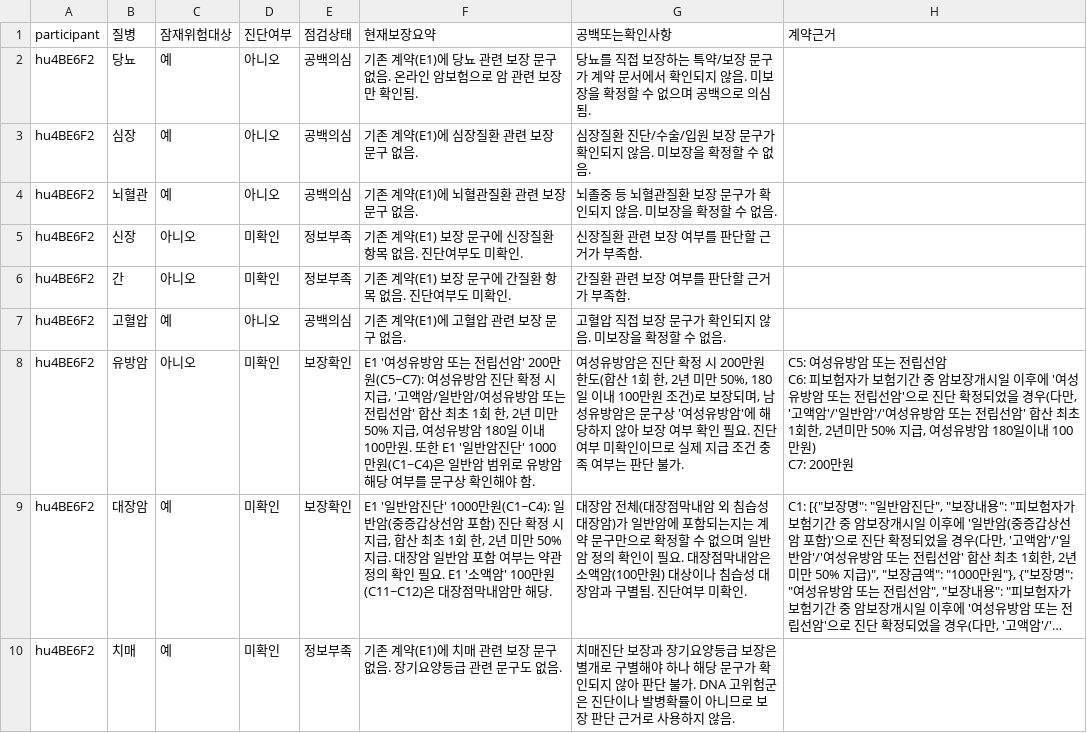
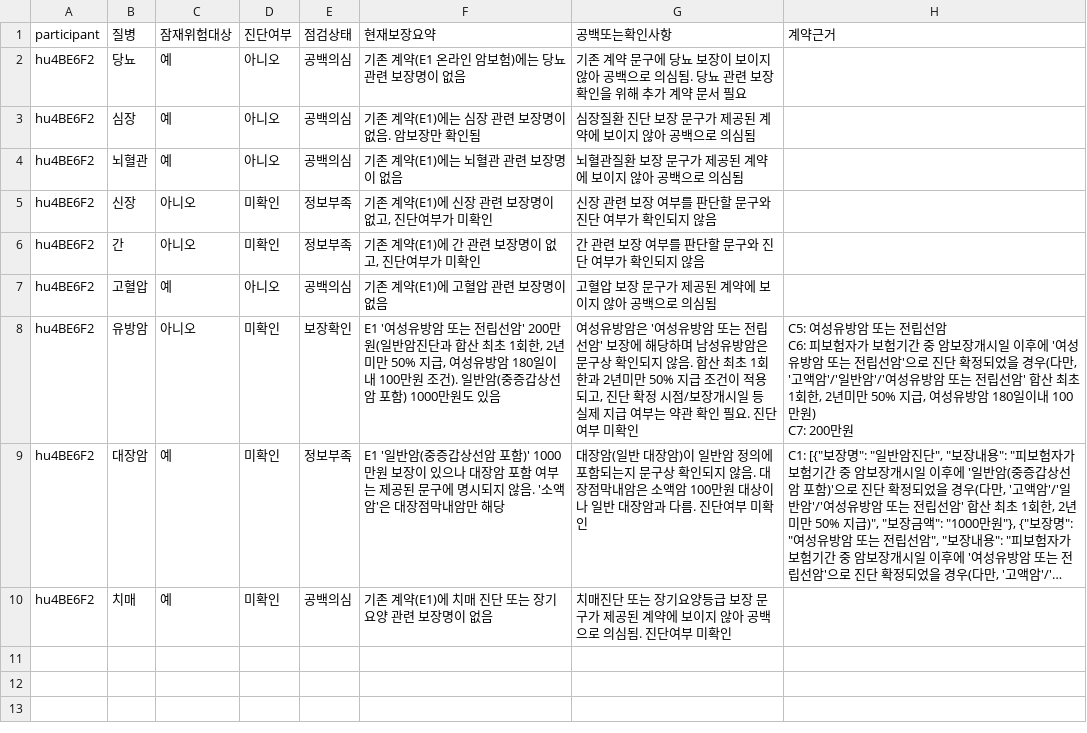
Before and after one commit to Meon-Beon/server, a CSV file: new_try/portfolio_output/hu4BE6F2/insurance_coverage_gaps.csv, drawn as a sheet; long unchanged cells end in …; the diff names each change by its address in the sheet, - before the commit and + after, or states it on an @@ line.

```diff
--- a/new_try/portfolio_output/hu4BE6F2/insurance_coverage_gaps.csv
+++ b/new_try/portfolio_output/hu4BE6F2/insurance_coverage_gaps.csv
-F2 (현재보장요약): 기존 계약(E1)에 당뇨 관련 보장 문구 없음. 온라인 암보험으로 암 관련 보장만 확인됨.
+F2 (현재보장요약): 기존 계약(E1 온라인 암보험)에는 당뇨 관련 보장명이 없음
-G2 (공백또는확인사항): 당뇨를 직접 보장하는 특약/보장 문구가 계약 문서에서 확인되지 않음. 미보장을 확정할 수 없으며 공백으로 의심됨.
+G2 (공백또는확인사항): 기존 계약 문구에 당뇨 보장이 보이지 않아 공백으로 의심됨. 당뇨 관련 보장 확인을 위해 추가 계약 문서 필요
-F3 (현재보장요약): 기존 계약(E1)에 심장질환 관련 보장 문구 없음.
+F3 (현재보장요약): 기존 계약(E1)에는 심장 관련 보장명이 없음. 암보장만 확인됨
-G3 (공백또는확인사항): 심장질환 진단/수술/입원 보장 문구가 확인되지 않음. 미보장을 확정할 수 없음.
+G3 (공백또는확인사항): 심장질환 진단 보장 문구가 제공된 계약에 보이지 않아 공백으로 의심됨
-F4 (현재보장요약): 기존 계약(E1)에 뇌혈관질환 관련 보장 문구 없음.
+F4 (현재보장요약): 기존 계약(E1)에는 뇌혈관 관련 보장명이 없음
-G4 (공백또는확인사항): 뇌졸중 등 뇌혈관질환 보장 문구가 확인되지 않음. 미보장을 확정할 수 없음.
+G4 (공백또는확인사항): 뇌혈관질환 보장 문구가 제공된 계약에 보이지 않아 공백으로 의심됨
-F5 (현재보장요약): 기존 계약(E1) 보장 문구에 신장질환 항목 없음. 진단여부도 미확인.
+F5 (현재보장요약): 기존 계약(E1)에 신장 관련 보장명이 없고, 진단여부가 미확인
-G5 (공백또는확인사항): 신장질환 관련 보장 여부를 판단할 근거가 부족함.
+G5 (공백또는확인사항): 신장 관련 보장 여부를 판단할 문구와 진단 여부가 확인되지 않음
-F6 (현재보장요약): 기존 계약(E1) 보장 문구에 간질환 항목 없음. 진단여부도 미확인.
+F6 (현재보장요약): 기존 계약(E1)에 간 관련 보장명이 없고, 진단여부가 미확인
-G6 (공백또는확인사항): 간질환 관련 보장 여부를 판단할 근거가 부족함.
+G6 (공백또는확인사항): 간 관련 보장 여부를 판단할 문구와 진단 여부가 확인되지 않음
-F7 (현재보장요약): 기존 계약(E1)에 고혈압 관련 보장 문구 없음.
+F7 (현재보장요약): 기존 계약(E1)에 고혈압 관련 보장명이 없음
-G7 (공백또는확인사항): 고혈압 직접 보장 문구가 확인되지 않음. 미보장을 확정할 수 없음.
+G7 (공백또는확인사항): 고혈압 보장 문구가 제공된 계약에 보이지 않아 공백으로 의심됨
-F8 (현재보장요약): …' 200만원(C5~C7): 여성유방암 진단 확정 시 지급, '고액암/일반암/여성유방암 또는 전립선암' 합산 최초 1회 한, 2년 미만 50% 지급, 여성유방암 180일 이내 100만원. 또한 E1 '일반암진단' 1000만원(C1~C4)은 일반암 범위로 유방암 해당 여부를 문구상 확인해야 함.
+F8 (현재보장요약): …' 200만원(일반암진단과 합산 최초 1회한, 2년미만 50% 지급, 여성유방암 180일이내 100만원 조건). 일반암(중증갑상선암 포함) 1000만원도 있음
-G8 (공백또는확인사항): …방암은 진단 확정 시 200만원 한도(합산 1회 한, 2년 미만 50%, 180일 이내 100만원 조건)로 보장되며, 남성유방암은 문구상 '여성유방암'에 해당하지 않아 보장 여부 확인 필요. 진단여부 미확인이므로 실제 지급 조건 충족 여부는 판단 불가.
+G8 (공백또는확인사항): …방암은 '여성유방암 또는 전립선암' 보장에 해당하며 남성유방암은 문구상 확인되지 않음. 합산 최초 1회한과 2년미만 50% 지급 조건이 적용되고, 진단 확정 시점/보장개시일 등 실제 지급 여부는 약관 확인 필요. 진단여부 미확인
-E9 (점검상태): 보장확인
+E9 (점검상태): 정보부족
-F9 (현재보장요약): …'일반암진단' 1000만원(C1~C4): 일반암(중증갑상선암 포함) 진단 확정 시 지급, 합산 최초 1회 한, 2년 미만 50% 지급. 대장암 일반암 포함 여부는 약관 정의 확인 필요. E1 '소액암' 100만원(C11~C12)은 대장점막내암만 해당.
+F9 (현재보장요약): …'일반암(중증갑상선암 포함)' 1000만원 보장이 있으나 대장암 포함 여부는 제공된 문구에 명시되지 않음. '소액암'은 대장점막내암만 해당
-G9 (공백또는확인사항): 대장암 전체(대장점막내암 외 침습성 대장암)가 일반암에 포함되는지는 계약 문구만으로 확정할 수 없으며 일반암 정의 확인이 필요. 대장점막내암은 소액암(100만원) 대상이나 침습성 대장암과 구별됨. 진단여부 미확인.
+G9 (공백또는확인사항): 대장암(일반 대장암)이 일반암 정의에 포함되는지 문구상 확인되지 않음. 대장점막내암은 소액암 100만원 대상이나 일반 대장암과 다름. 진단여부 미확인
-E10 (점검상태): 정보부족
+E10 (점검상태): 공백의심
-F10 (현재보장요약): 기존 계약(E1)에 치매 관련 보장 문구 없음. 장기요양등급 관련 문구도 없음.
+F10 (현재보장요약): 기존 계약(E1)에 치매 진단 또는 장기요양 관련 보장명이 없음
-G10 (공백또는확인사항): …매진단 보장과 장기요양등급 보장은 별개로 구별해야 하나 해당 문구가 확인되지 않아 판단 불가. DNA 고위험군은 진단이나 발병확률이 아니므로 보장 판단 근거로 사용하지 않음.
+G10 (공백또는확인사항): …매진단 또는 장기요양등급 보장 문구가 제공된 계약에 보이지 않아 공백으로 의심됨. 진단여부 미확인
```
Also changed, not shown: new_try/portfolio_output/hu4BE6F2/insurance_recommendations.csv, 10 other files.
